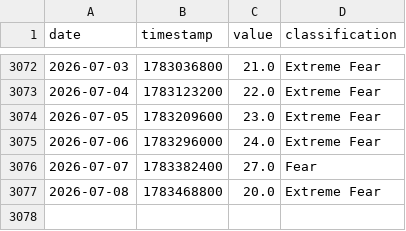
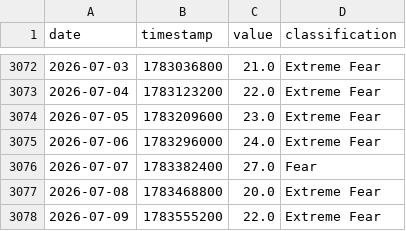
Before and after one commit to edwardchin811227/cryptofear-and-greed-index, a CSV file: data/fng.csv, drawn as a sheet; only a part is shown, gaps mark what is left out; the diff names each change by its address in the sheet, - before the commit and + after, or states it on an @@ line.

Commit message:
data: update fng 2026-07-09 00:10:16

```diff
--- a/data/fng.csv
+++ b/data/fng.csv
+row 3078: 2026-07-09 | 1783555200 | 22.0 | Extreme Fear
```
Also changed, not shown: 1 other file.
